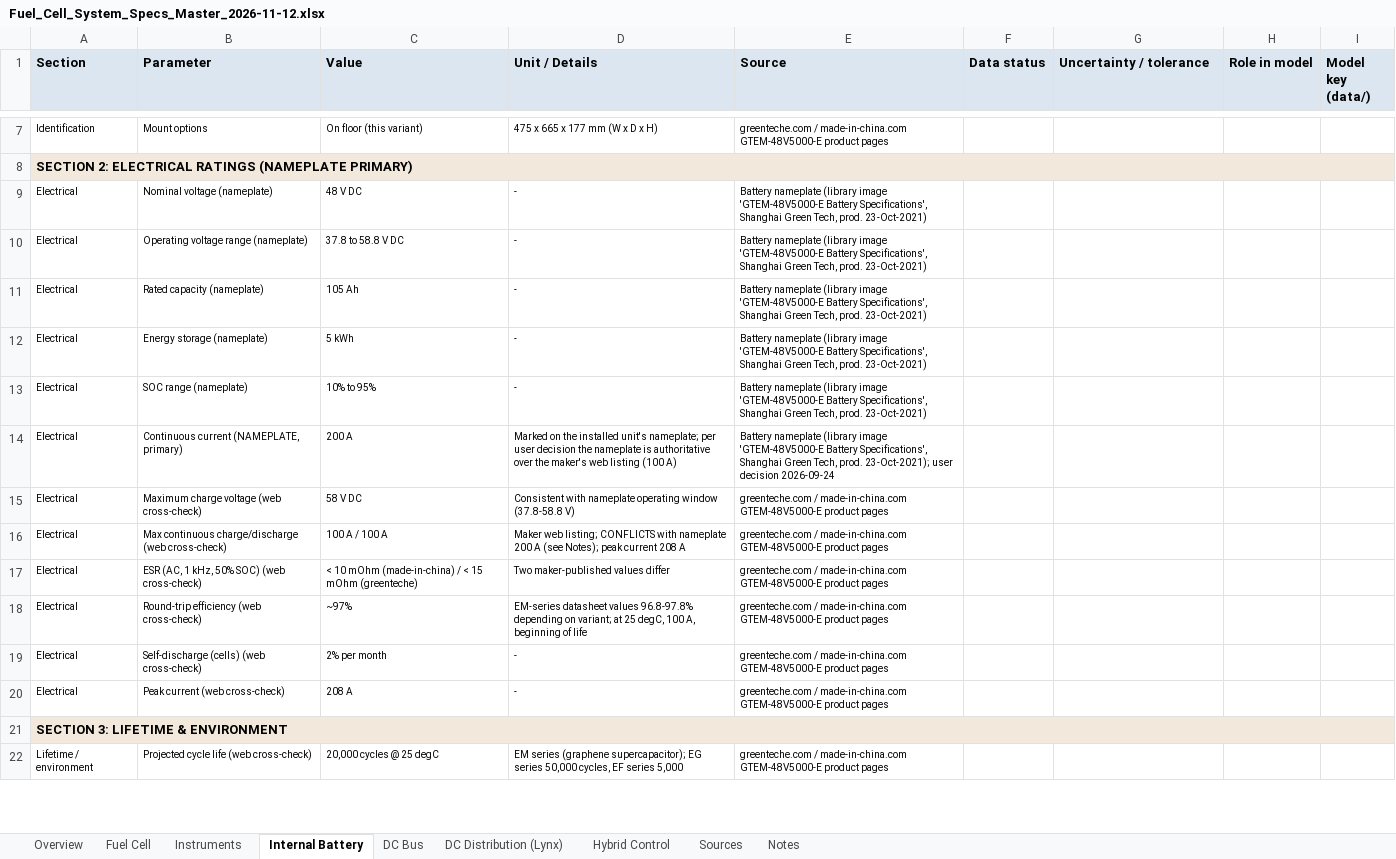
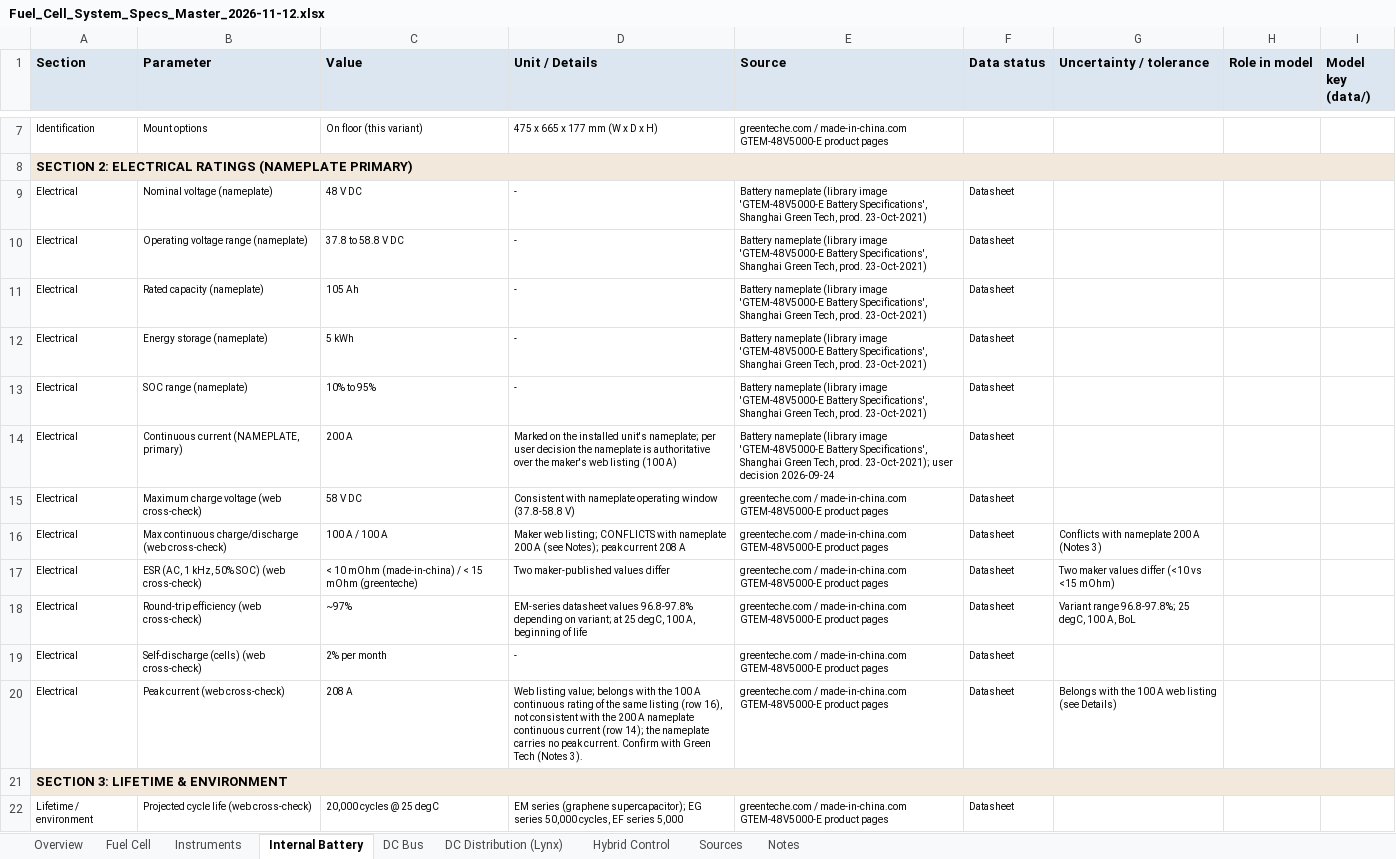
Before and after one commit to liorjaffe/Verlustmappe, an Excel workbook: plant/sources/Fuel_Cell_System_Specs_Master_2026-11-12.xlsx, sheet Internal Battery, drawn as a sheet; only a part is shown, gaps mark what is left out; values as stored, in another font and other column widths than the file's, no borders; the diff covers the shown part only; the diff names each change by its address in the sheet, - before the commit and + after, or states it on an @@ line.

```diff
--- a/plant/sources/Fuel_Cell_System_Specs_Master_2026-11-12.xlsx (sheet Internal Battery)
+++ b/plant/sources/Fuel_Cell_System_Specs_Master_2026-11-12.xlsx (sheet Internal Battery)
-F9:F20 (Data status): (empty)
+F9:F20 (Data status): Datasheet
-G16 (Uncertainty / tolerance): (empty)
+G16 (Uncertainty / tolerance): Conflicts with nameplate 200 A (Notes 3)
-G17 (Uncertainty / tolerance): (empty)
+G17 (Uncertainty / tolerance): Two maker values differ (<10 vs <15 mOhm)
-G18 (Uncertainty / tolerance): (empty)
+G18 (Uncertainty / tolerance): Variant range 96.8-97.8%; 25 degC, 100 A, BoL
-D20 (Unit / Details): -
+D20 (Unit / Details): Web listing value; belongs with the 100 A continuous rating of the same listing (row 16), not consistent with the 200 A nameplate continuous current (row 14); the nameplate carries no peak current. Confirm with Green Tech (Notes 3).
-G20 (Uncertainty / tolerance): (empty)
+G20 (Uncertainty / tolerance): Belongs with the 100 A web listing (see Details)
-F22 (Data status): (empty)
+F22 (Data status): Datasheet
```
Also changed, not shown: 1 added row and 31 edited cells elsewhere in this sheet, sheet Sources, sheet Fuel Cell, sheet DC Bus, sheet Hybrid Control, sheet Notes, sheet Overview, 2 more sheets, 2 other files.
